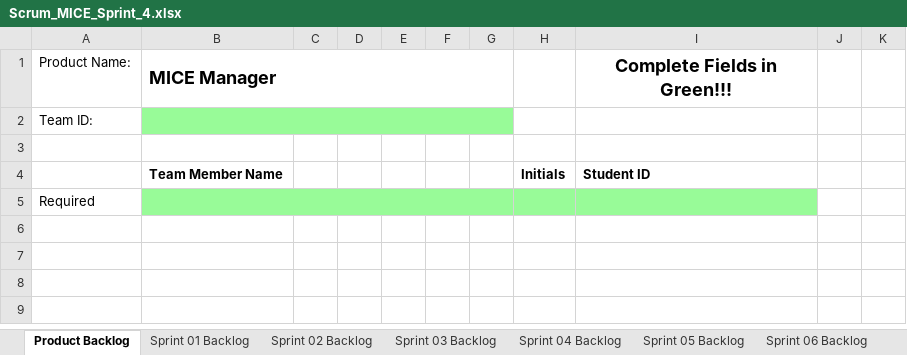
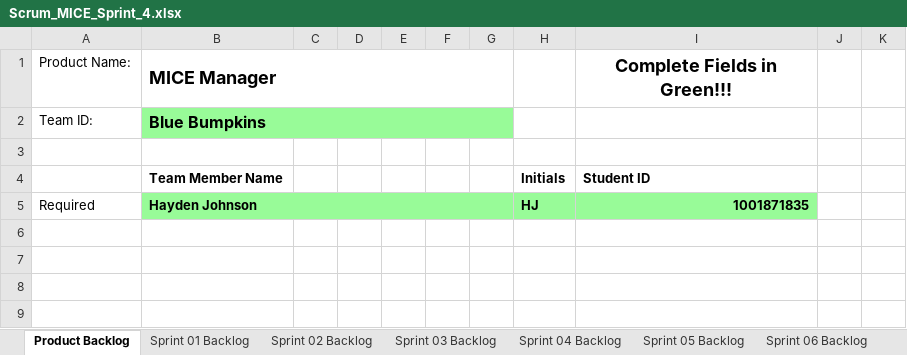
Before and after one commit to haydencj/cse1325, an Excel workbook: P10/Scrum_MICE_Sprint_4.xlsx, sheet Product Backlog, drawn as a sheet; only a part is shown; values as stored, in another font and other column widths than the file's, no borders; charts and pictures not drawn; the diff covers the shown part only; the diff names each change by its address in the sheet, - before the commit and + after, or states it on an @@ line.

```diff
--- a/P10/Scrum_MICE_Sprint_4.xlsx (sheet Product Backlog)
+++ b/P10/Scrum_MICE_Sprint_4.xlsx (sheet Product Backlog)
-B2: (empty)
+B2: Blue Bumpkins
-B5: (empty)
+B5: Hayden Johnson
-H5: (empty)
+H5: HJ
-I5: (empty)
+I5: 1001871835
```
Also changed, not shown: 38 edited cells elsewhere in this sheet, sheet Sprint 04 Backlog, charts or pictures, 4 other files.
